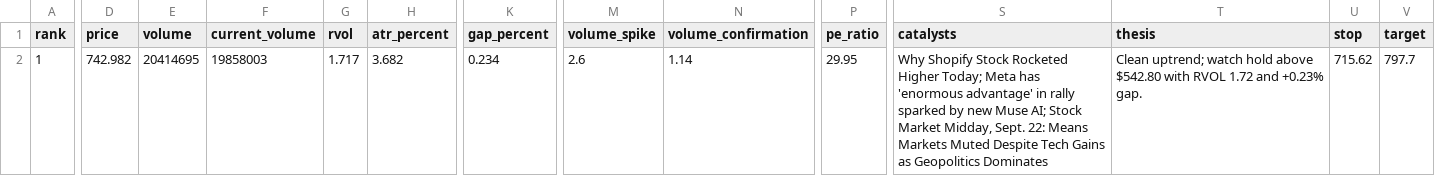
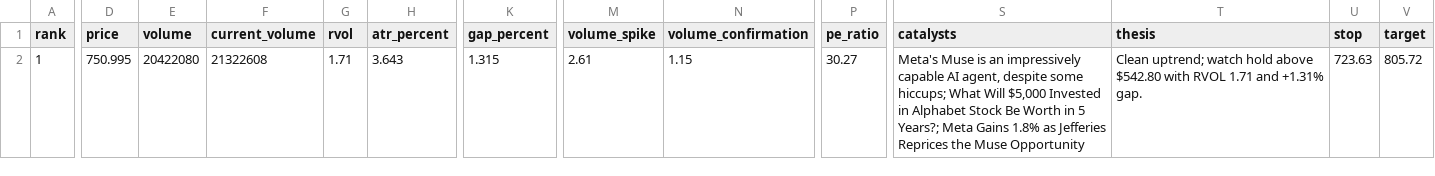
Before and after one commit to kJithender/market-scanner, a CSV file: reports/market-scan.csv, drawn as a sheet; only a part is shown, gaps mark what is left out; the diff covers the shown part only; the diff names each change by its address in the sheet, - before the commit and + after, or states it on an @@ line.

```diff
--- a/reports/market-scan.csv
+++ b/reports/market-scan.csv
-D2 (price): 742.982
+D2 (price): 750.995
-E2 (volume): 20414695
+E2 (volume): 20422080
-F2 (current_volume): 19858003
+F2 (current_volume): 21322608
-G2 (rvol): 1.717
+G2 (rvol): 1.71
-H2 (atr_percent): 3.682
+H2 (atr_percent): 3.643
-K2 (gap_percent): 0.234
+K2 (gap_percent): 1.315
-M2 (volume_spike): 2.6
+M2 (volume_spike): 2.61
-N2 (volume_confirmation): 1.14
+N2 (volume_confirmation): 1.15
-P2 (pe_ratio): 29.95
+P2 (pe_ratio): 30.27
-S2 (catalysts): Why Shopify Stock Rocketed Higher Today; Meta has 'enormous advantage' in rally sparked by new Muse AI; Stock Market Midday, Sept. 22: Means Markets Muted Despite Tech Gains as Geopolitics Dominates
+S2 (catalysts): Meta's Muse is an impressively capable AI agent, despite some hiccups; What Will $5,000 Invested in Alphabet Stock Be Worth in 5 Years?; Meta Gains 1.8% as Jefferies Reprices the Muse Opportunity
-T2 (thesis): …with RVOL 1.72 and +0.23% gap.
+T2 (thesis): …with RVOL 1.71 and +1.31% gap.
-U2 (stop): 715.62
+U2 (stop): 723.63
-V2 (target): 797.7
+V2 (target): 805.72
```
Also changed, not shown: 1 edited cell elsewhere in this file, 3 other files.
